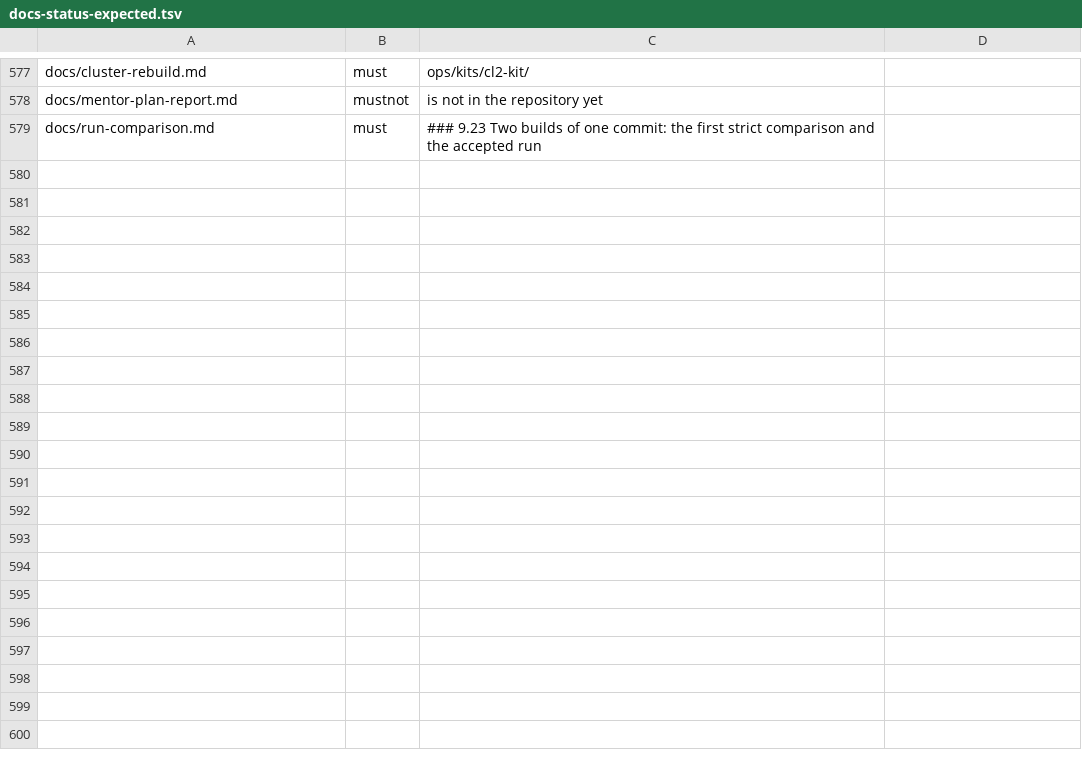
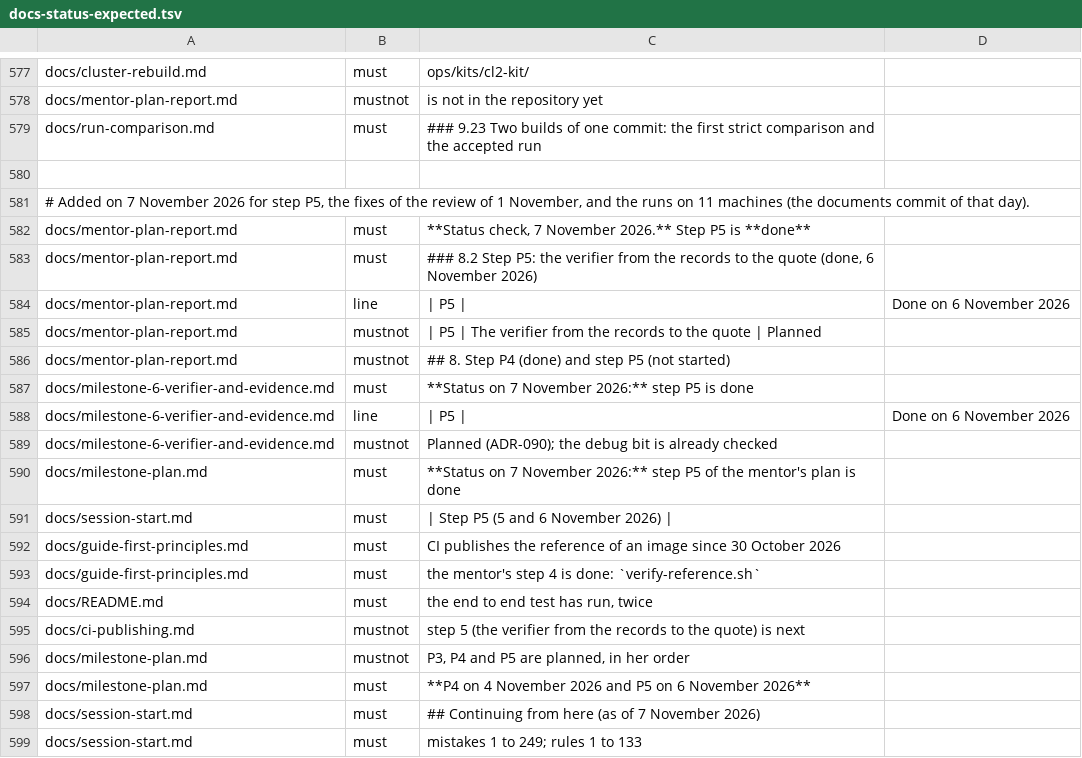
Before and after one commit to Heron-AI-Security/trus-tee-crawl, a TSV file: ops/attested/docs-status-expected.tsv, drawn as a sheet; only a part is shown, gaps mark what is left out; the diff covers the shown part only; the diff names each change by its address in the sheet, - before the commit and + after, or states it on an @@ line.

Commit message:
docs: P5, the fixes, the 11-node runs, the perf folder, Layer 11
Documents for step P5 (the verifier with ten checks), the three code fixes and fix 4 of the review of 1 November 2026, the line-ending rule and the case 24 fix, and the two runs on 11 machines of 7 November 2026. New: docs/perf (the timing and the results of the crawl of 15 sites), Layer 11 of the beginner guide, ADR-099 to ADR-102, limitations rows 232 to 241, mistakes 237 to 249, rules 123 to 133, run-comparison sections 9.25 to 9.27 and a section 11 of ci-publishing. The status table of the audit is updated. The kit and its profile that these documents name are in the commit before this one. Ran for real: the audit (preflight) passes on the result. No code and no kit file changes in this commit.

```diff
--- a/ops/attested/docs-status-expected.tsv
+++ b/ops/attested/docs-status-expected.tsv
+row 580: (empty)
+row 581: # Added on 7 November 2026 for step P5, the fixes of the review of 1 November, and the runs on 11 machines (the documents commit of that day).
+row 582: docs/mentor-plan-report.md | must | **Status check, 7 November 2026.** Step P5 is **done**
+row 583: docs/mentor-plan-report.md | must | ### 8.2 Step P5: the verifier from the records to the quote (done, 6 November 2026)
+row 584: docs/mentor-plan-report.md | line | | P5 | | Done on 6 November 2026
+row 585: docs/mentor-plan-report.md | mustnot | | P5 | The verifier from the records to the quote | Planned
+row 586: docs/mentor-plan-report.md | mustnot | ## 8. Step P4 (done) and step P5 (not started)
+row 587: docs/milestone-6-verifier-and-evidence.md | must | **Status on 7 November 2026:** step P5 is done
+row 588: docs/milestone-6-verifier-and-evidence.md | line | | P5 | | Done on 6 November 2026
+row 589: docs/milestone-6-verifier-and-evidence.md | mustnot | Planned (ADR-090); the debug bit is already checked
+row 590: docs/milestone-plan.md | must | **Status on 7 November 2026:** step P5 of the mentor's plan is done
+row 591: docs/session-start.md | must | | Step P5 (5 and 6 November 2026)
+row 592: docs/guide-first-principles.md | must | CI publishes the reference of an image since 30 October 2026
+row 593: docs/guide-first-principles.md | must | the mentor's step 4 is done: `verify-reference.sh`
+row 594: docs/README.md | must | the end to end test has run, twice
+row 595: docs/ci-publishing.md | mustnot | step 5 (the verifier from the records to the quote) is next
+row 596: docs/milestone-plan.md | mustnot | P3, P4 and P5 are planned, in her order
+row 597: docs/milestone-plan.md | must | **P4 on 4 November 2026 and P5 on 6 November 2026**
+row 598: docs/session-start.md | must | ## Continuing from here (as of 7 November 2026)
+row 599: docs/session-start.md | must | mistakes 1 to 249; rules 1 to 133
```
Also changed, not shown: 34 added rows and 5 edited cells elsewhere in this file, 20 other files.
